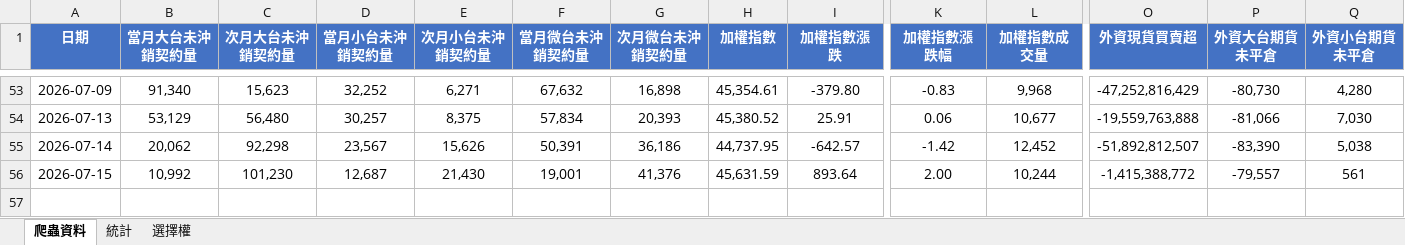
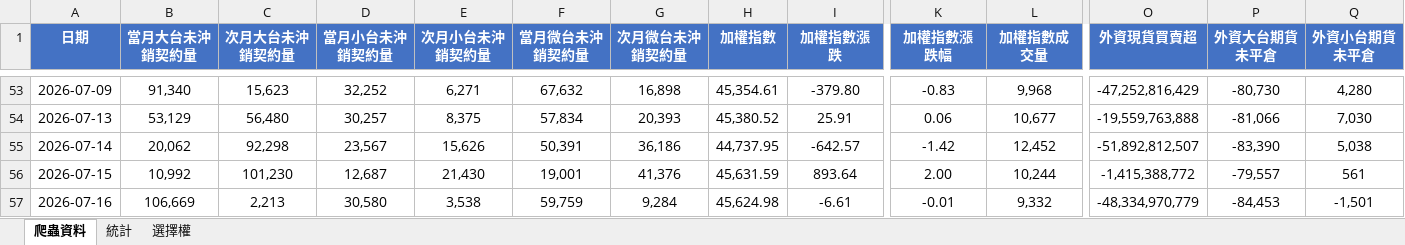
Before and after one commit to Andrew810523/taifex-data, an Excel workbook: 籌碼資料.xlsx, sheet 爬蟲資料, drawn as a sheet; only a part is shown, gaps mark what is left out; values as stored, in another font and other column widths than the file's, no borders; rows hold the shown columns only; the diff names each change by its address in the sheet, - before the commit and + after, or states it on an @@ line.

```diff
--- a/籌碼資料.xlsx (sheet 爬蟲資料)
+++ b/籌碼資料.xlsx (sheet 爬蟲資料)
+row 57: 2026-07-16 | 106,669 | 2,213 | 30,580 | 3,538 | 59,759 | 9,284 | 45,624.98 | -6.61 | -0.01 | 9,332 | -48,334,970,779 | -84,453 | -1,501
```
Also changed, not shown: sheet 統計, sheet 選擇權, 4 other files.
